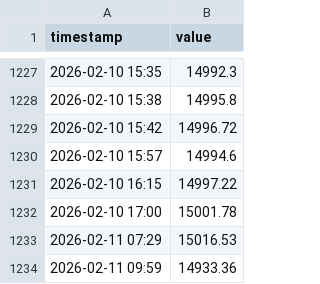
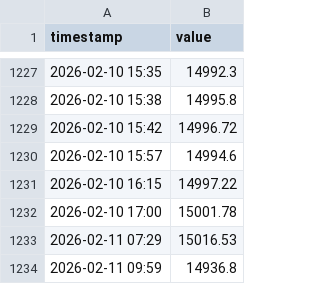
Before and after one commit to luojiaqi7-ipipip/Global-Link-V13-Cloud, a CSV file: data/history/A50_Futures.csv, drawn as a sheet; only a part is shown, gaps mark what is left out.

```diff
--- a/data/history/A50_Futures.csv
+++ b/data/history/A50_Futures.csv
@@ -1233,2 +1233,2 @@ timestamp,value
 2026-02-11 07:29,15016.53
-2026-02-11 09:59,14933.36
+2026-02-11 09:59,14936.8
```
Also changed, not shown: data/history/CrudeOil.csv, 3 other files.
